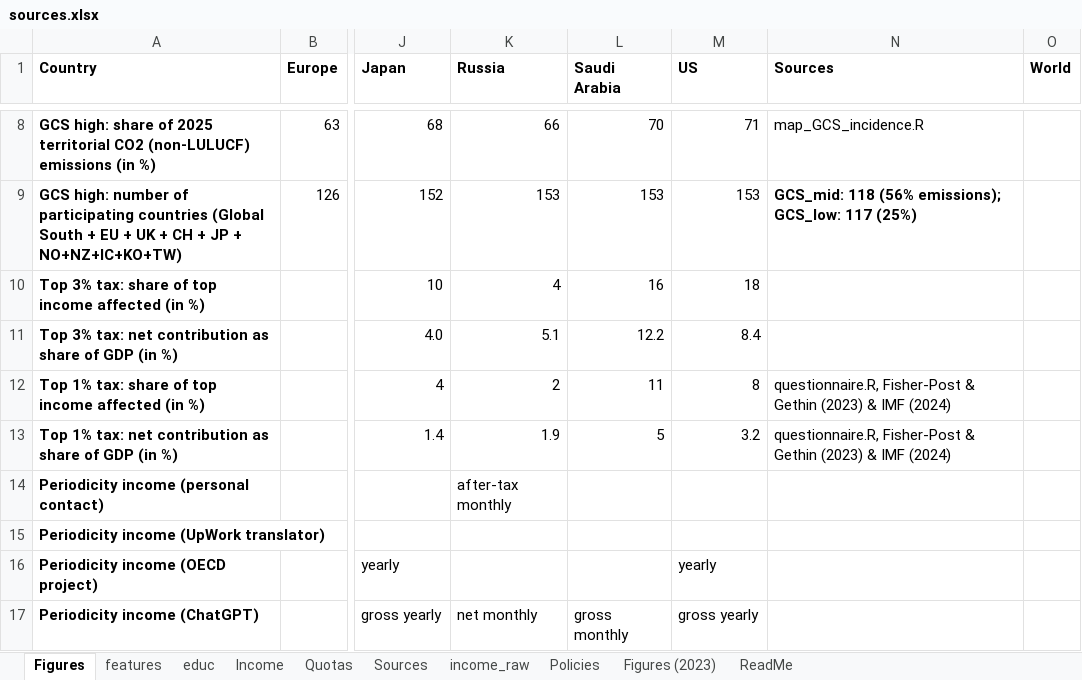
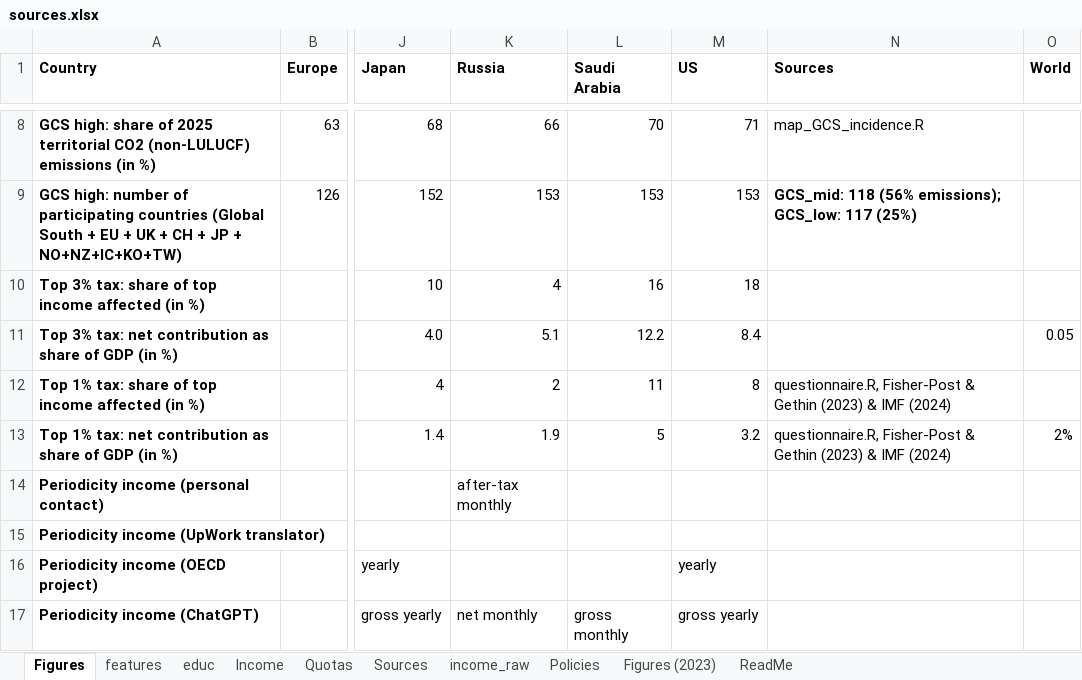
Before and after one commit to bixiou/robustness_global_redistr, an Excel workbook: questionnaire/sources.xlsx, sheet Figures, drawn as a sheet; only a part is shown, gaps mark what is left out; values as stored, in another font and other column widths than the file's, no borders; the diff names each change by its address in the sheet, - before the commit and + after, or states it on an @@ line.

```diff
--- a/questionnaire/sources.xlsx (sheet Figures)
+++ b/questionnaire/sources.xlsx (sheet Figures)
-O11 (World): (empty)
+O11 (World): 0.05
-O13 (World): (empty)
+O13 (World): 2%
```
Also changed, not shown: 6 other files.
